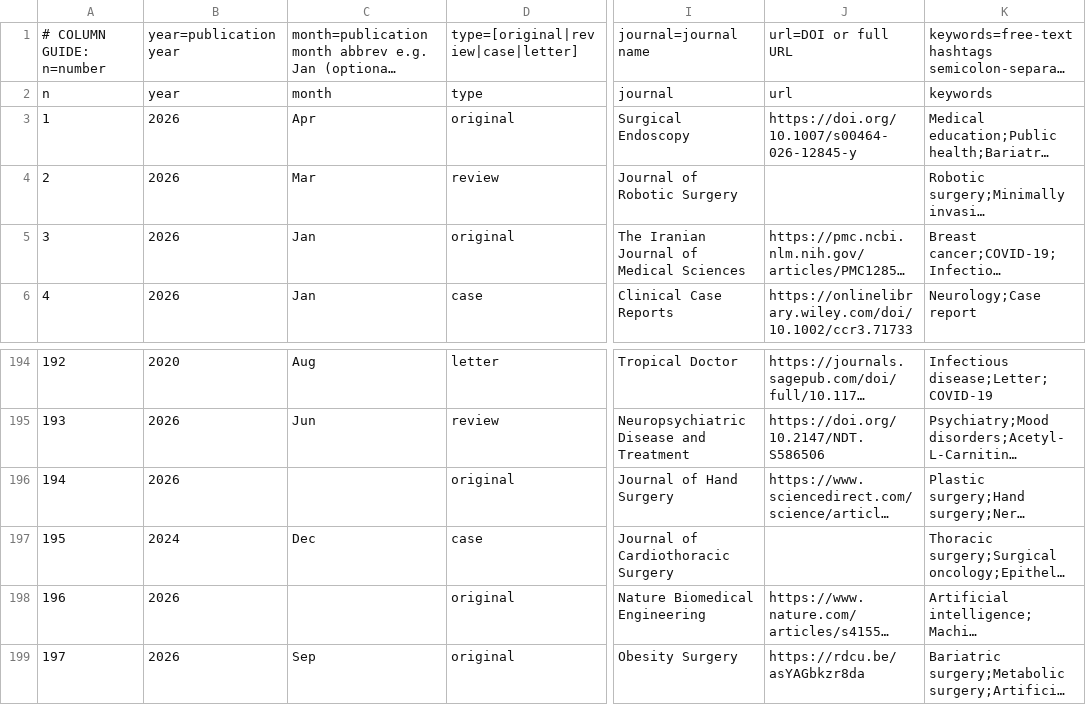
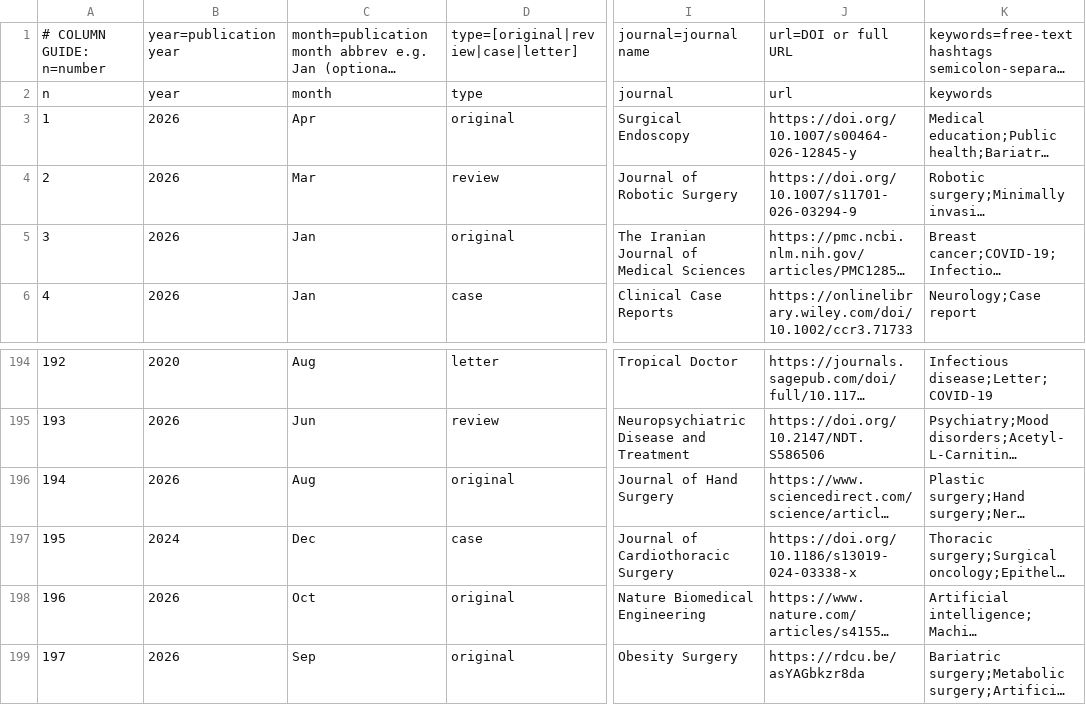
Before and after one commit to SoRRad/RezaShahriarirad_CV, a CSV file: data/publications.csv, drawn as a sheet; only a part is shown, gaps mark what is left out; long unchanged cells end in …; the diff names each change by its address in the sheet, - before the commit and + after, or states it on an @@ line.

```diff
--- a/data/publications.csv
+++ b/data/publications.csv
-J4: (empty)
+J4: https://doi.org/10.1007/s11701-026-03294-9
-C196: (empty)
+C196: Aug
-J197: (empty)
+J197: https://doi.org/10.1186/s13019-024-03338-x
-C198: (empty)
+C198: Oct
```
Also changed, not shown: 3 other files.
